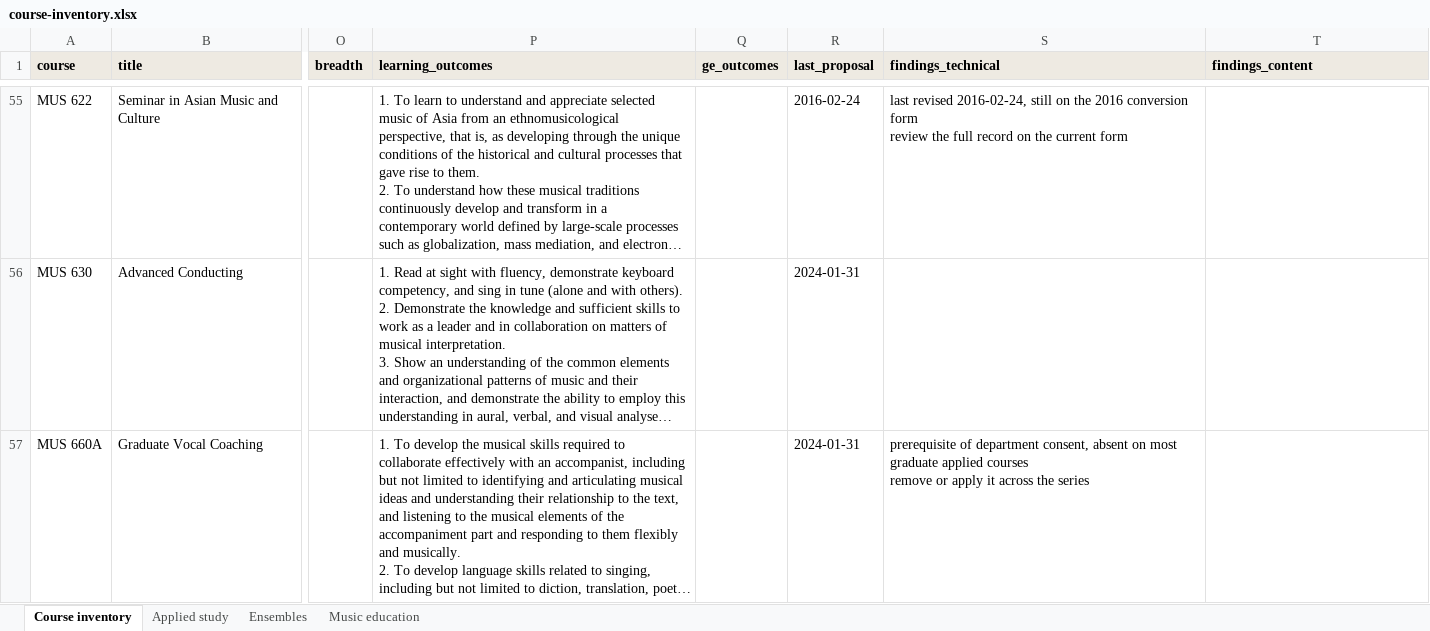
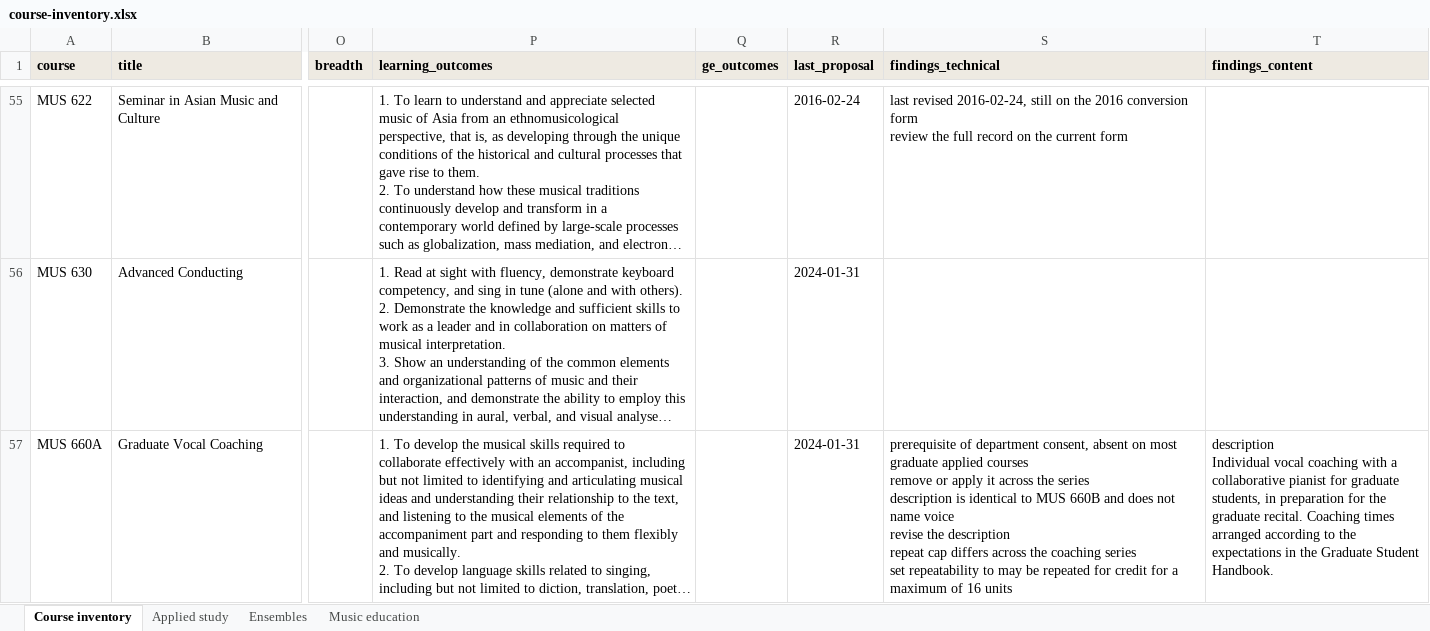
Before and after one commit to csuebmusic/music-curriculum, an Excel workbook: curriculum/catalog-audit/course-inventory.xlsx, sheet Course inventory, drawn as a sheet; only a part is shown, gaps mark what is left out; long unchanged cells end in …; values as stored, in another font and other column widths than the file's, no borders; ↵ is a line break in a cell; the diff covers the shown part only; the diff names each change by its address in the sheet, - before the commit and + after, or states it on an @@ line.

Commit message:
Standardize the coaching series and revise the two internships
The six coaching courses carry matching findings: 1-2 units, C36 1u, and a
16-unit repeat cap, with proposed descriptions and learning outcomes that
separate vocal from instrumental and lower division from upper division.
MUS 660A and 660B keep their existing outcomes.

The credit restriction that keeps coaching units off the major and minor is
dropped from MUS 281, 282, 481, and 482, and MUS 498 carries a finding to
remove the one it publishes.

MUS 498 and MUS 698 carry proposed descriptions and learning outcomes. The
MUS 698 row is wrapped.

The issue lines on MUS 111, 116, 211, and 215 name the field their change
alters.

```diff
--- a/curriculum/catalog-audit/course-inventory.xlsx (sheet Course inventory)
+++ b/curriculum/catalog-audit/course-inventory.xlsx (sheet Course inventory)
-S57 (findings_technical): …the series
+S57 (findings_technical): …the series ↵ description is identical to MUS 660B and does not name voice ↵ revise the description ↵ repeat cap differs across the coaching series ↵ set repeatability to may be repeated for credit for a maximum of 16 units
-T57 (findings_content): (empty)
+T57 (findings_content): description ↵ Individual vocal coaching with a collaborative pianist for graduate students, in preparation for the graduate recital. Coaching times arranged according to the expectations in the Graduate Student Handbook.
```
Also changed, not shown: 18 edited cells elsewhere in this sheet.
